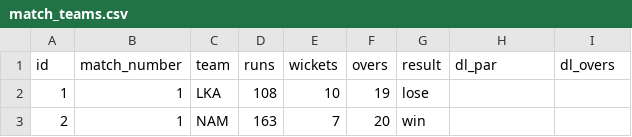
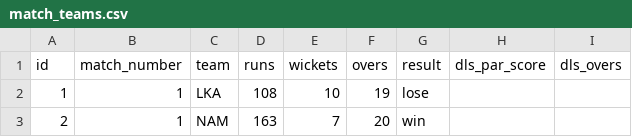
Before and after one commit to ADBond/cricket-competition, a CSV file: competitions/mens_t20_world_cup_2022/data/match_teams.csv, drawn as a sheet; only a part is shown.

```diff
--- a/competitions/mens_t20_world_cup_2022/data/match_teams.csv
+++ b/competitions/mens_t20_world_cup_2022/data/match_teams.csv
@@ -1,2 +1,2 @@
-id,match_number,team,runs,wickets,overs,result,dl_par,dl_overs
+id,match_number,team,runs,wickets,overs,result,dls_par_score,dls_overs
 1,1,LKA,108,10,19,lose,,
```
Also changed, not shown: 2 other files.
